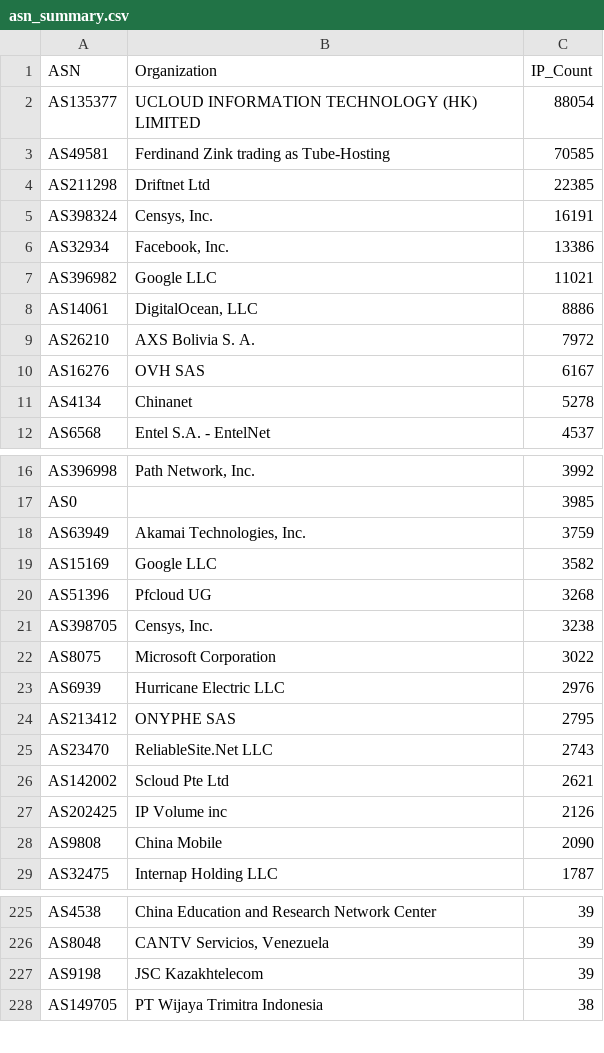
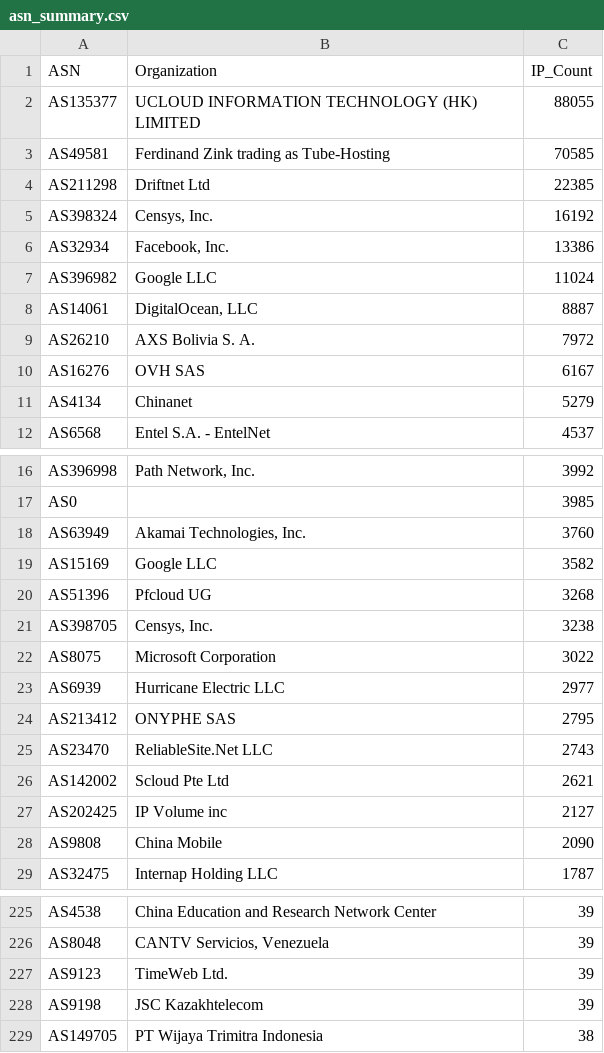
Before and after one commit to BlacKSnowDot0/packetsdatabase-db, a CSV file: asn_summary.csv, drawn as a sheet; only a part is shown, gaps mark what is left out; the diff covers the shown part only.

```diff
--- a/asn_summary.csv
+++ b/asn_summary.csv
@@ -1,12 +1,12 @@
 ASN,Organization,IP_Count
-"AS135377","UCLOUD INFORMATION TECHNOLOGY (HK) LIMITED",88054
+"AS135377","UCLOUD INFORMATION TECHNOLOGY (HK) LIMITED",88055
 "AS49581","Ferdinand Zink trading as Tube-Hosting",70585
 "AS211298","Driftnet Ltd",22385
-"AS398324","Censys, Inc.",16191
+"AS398324","Censys, Inc.",16192
 "AS32934","Facebook, Inc.",13386
-"AS396982","Google LLC",11021
-"AS14061","DigitalOcean, LLC",8886
+"AS396982","Google LLC",11024
+"AS14061","DigitalOcean, LLC",8887
 "AS26210","AXS Bolivia S. A.",7972
 "AS16276","OVH SAS",6167
-"AS4134","Chinanet",5278
+"AS4134","Chinanet",5279
 "AS6568","Entel S.A. - EntelNet",4537
@@ -17,3 +17,3 @@ ASN,Organization,IP_Count
 "AS0","",3985
-"AS63949","Akamai Technologies, Inc.",3759
+"AS63949","Akamai Technologies, Inc.",3760
 "AS15169","Google LLC",3582
@@ -22,3 +22,3 @@ ASN,Organization,IP_Count
 "AS8075","Microsoft Corporation",3022
-"AS6939","Hurricane Electric LLC",2976
+"AS6939","Hurricane Electric LLC",2977
 "AS213412","ONYPHE SAS",2795
@@ -26,3 +26,3 @@ ASN,Organization,IP_Count
 "AS142002","Scloud Pte Ltd",2621
-"AS202425","IP Volume inc",2126
+"AS202425","IP Volume inc",2127
 "AS9808","China Mobile",2090
@@ -226,2 +226,3 @@ ASN,Organization,IP_Count
 "AS8048","CANTV Servicios, Venezuela",39
+"AS9123","TimeWeb Ltd.",39
 "AS9198","JSC Kazakhtelecom",39
```
Also changed, not shown: 1 added row, 1 removed row and 3 edited cells elsewhere in this file, 5 other files.
